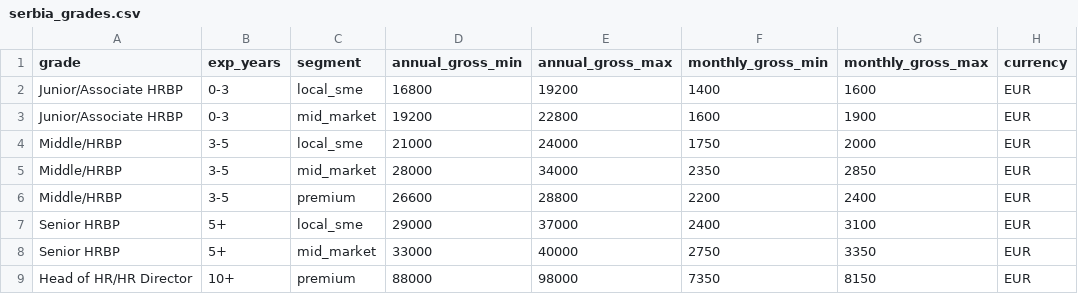
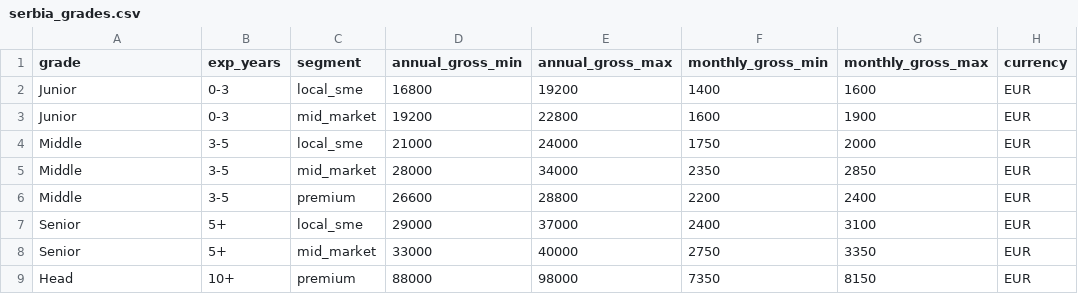
Before and after one commit to dariavn/salary-dashboard, a CSV file: data/csv/hrbp/serbia_grades.csv, drawn as a sheet; only a part is shown; the diff names each change by its address in the sheet, - before the commit and + after, or states it on an @@ line.

```diff
--- a/data/csv/hrbp/serbia_grades.csv
+++ b/data/csv/hrbp/serbia_grades.csv
-A2:A3 (grade): Junior/Associate HRBP
+A2:A3 (grade): Junior
-A4:A6 (grade): Middle/HRBP
+A4:A6 (grade): Middle
-A7:A8 (grade): Senior HRBP
+A7:A8 (grade): Senior
-A9 (grade): Head of HR/HR Director
+A9 (grade): Head
```
Also changed, not shown: 1 other file.
